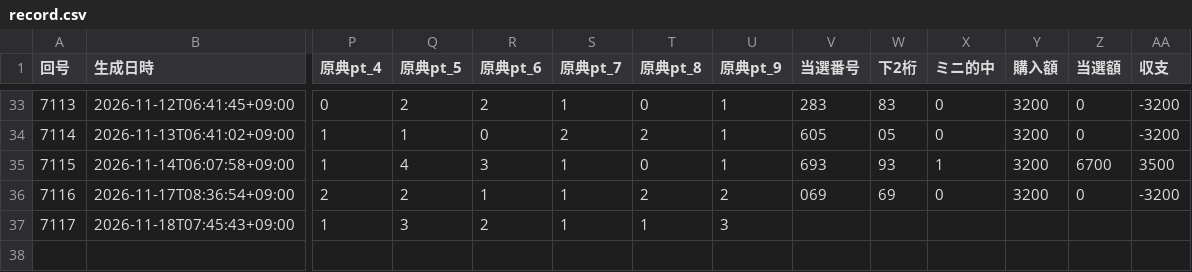
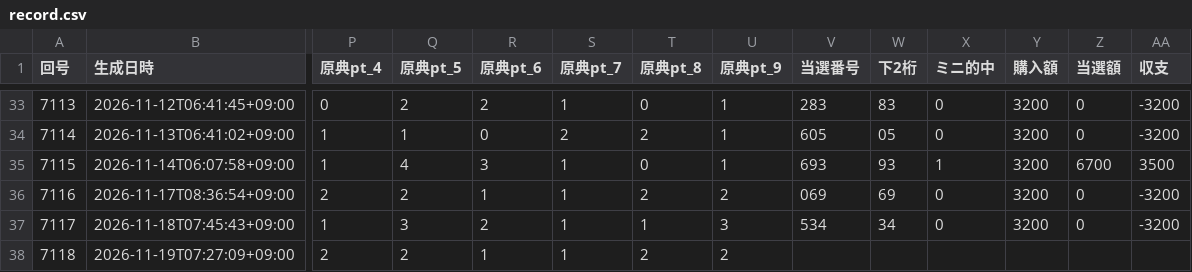
Before and after one commit to webzeney/numbers3, a CSV file: data/record.csv, drawn as a sheet; only a part is shown, gaps mark what is left out; rows hold the shown columns only; the diff names each change by its address in the sheet, - before the commit and + after, or states it on an @@ line.

```diff
--- a/data/record.csv
+++ b/data/record.csv
-V37 (当選番号): (empty)
+V37 (当選番号): 534
-W37 (下2桁): (empty)
+W37 (下2桁): 34
-X37 (ミニ的中): (empty)
+X37 (ミニ的中): 0
-Y37 (購入額): (empty)
+Y37 (購入額): 3200
-Z37 (当選額): (empty)
+Z37 (当選額): 0
-AA37 (収支): (empty)
+AA37 (収支): -3200
+row 38: 7118 | 2026-11-19T07:27:09+09:00 | 2 | 2 | 1 | 1 | 2 | 2
```
Also changed, not shown: 8 other files.
